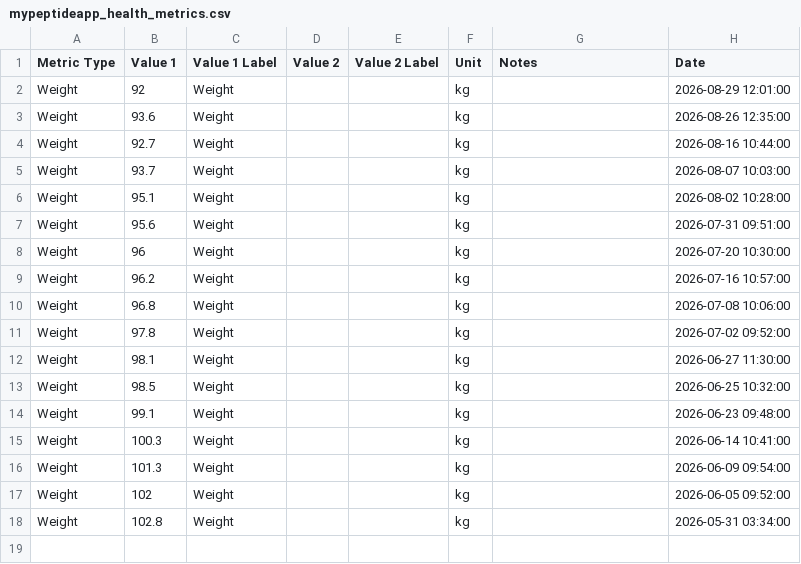
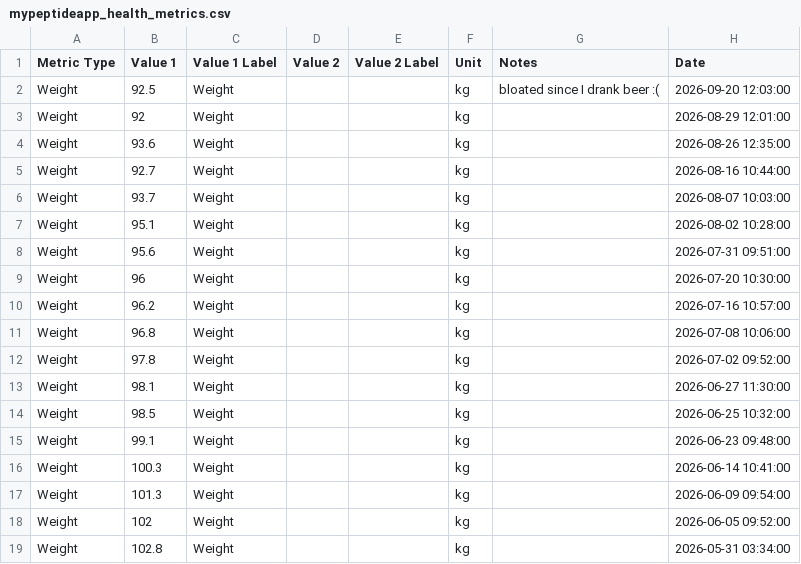
Before and after one commit to linellazatin/health-status, a CSV file: public/mypeptideapp_health_metrics.csv, drawn as a sheet.

```diff
--- a/public/mypeptideapp_health_metrics.csv
+++ b/public/mypeptideapp_health_metrics.csv
@@ -1,2 +1,3 @@
 "Metric Type","Value 1","Value 1 Label","Value 2","Value 2 Label",Unit,Notes,Date
+Weight,92.5,Weight,,,kg,"bloated since I drank beer :(","2026-09-20 12:03:00"
 Weight,92,Weight,,,kg,,"2026-08-29 12:01:00"
```
Also changed, not shown: public/mypeptideapp_peptide_logs.csv.
